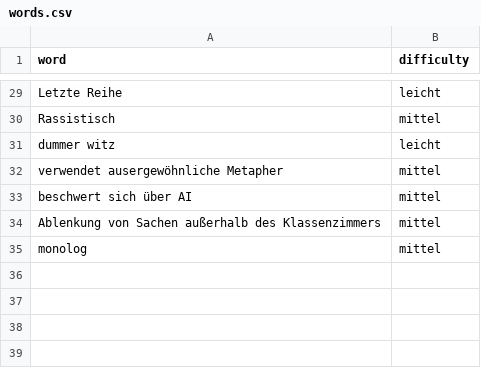
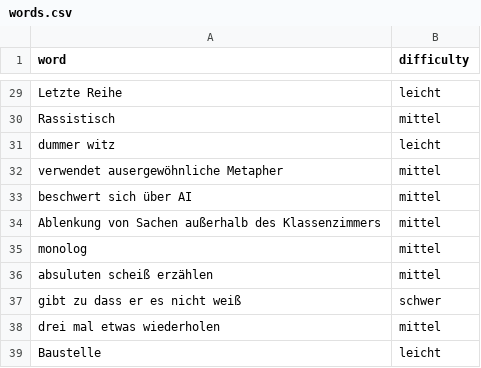
Before and after one commit to 922-Studio/sweatvalley_bingo, a CSV file: data/words.csv, drawn as a sheet; only a part is shown, gaps mark what is left out.

Commit message:
new words

```diff
--- a/data/words.csv
+++ b/data/words.csv
@@ -35 +35,5 @@ Ablenkung von Sachen außerhalb des Klassenzimmers, mittel
 monolog, mittel
+absuluten scheiß erzählen, mittel
+gibt zu dass er es nicht weiß, schwer
+drei mal etwas wiederholen, mittel
+Baustelle, leicht
```
